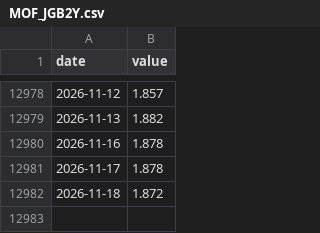
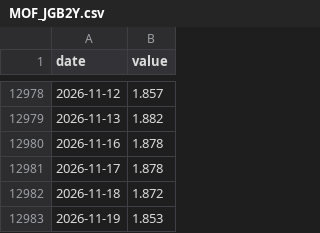
Before and after one commit to git-san-934/portal, a CSV file: boj-stats/pipeline/data/MOF_JGB2Y.csv, drawn as a sheet; only a part is shown, gaps mark what is left out; the diff names each change by its address in the sheet, - before the commit and + after, or states it on an @@ line.

```diff
--- a/boj-stats/pipeline/data/MOF_JGB2Y.csv
+++ b/boj-stats/pipeline/data/MOF_JGB2Y.csv
+row 12983: 2026-11-19 | 1.853
```
Also changed, not shown: boj-stats/pipeline/data/MOF_JGB10Y.csv, boj-stats/pipeline/data/MOF_JGB30Y.csv, 7 other files.
